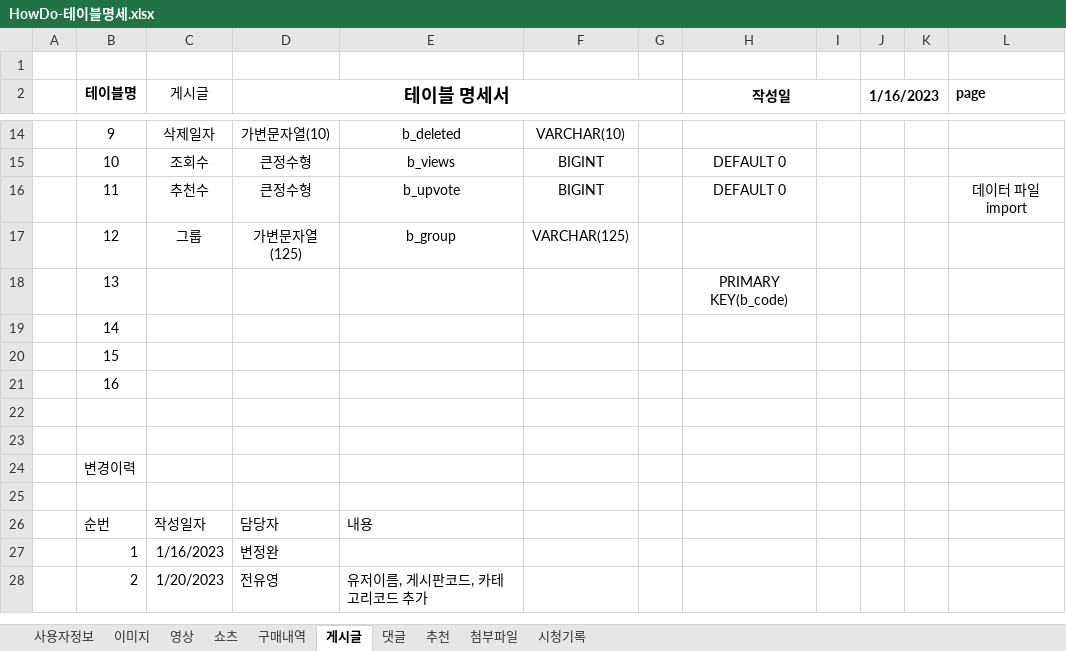
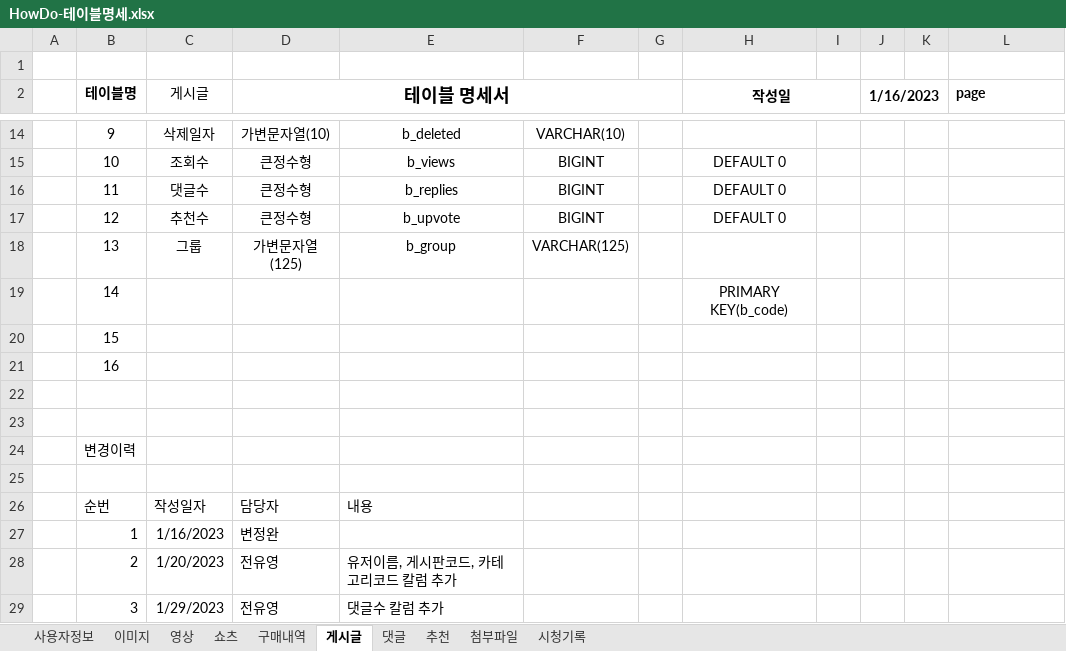
Before and after one commit to Preznt/HowDo, an Excel workbook: docs/HowDo-테이블명세.xlsx, sheet 게시글, drawn as a sheet; only a part is shown, gaps mark what is left out; values as stored, in another font and other column widths than the file's, no borders; removed rows and columns are numbered as before the commit, all else as after; the diff names each change by its address in the sheet, - before the commit and + after, or states it on an @@ line.

```diff
--- a/docs/HowDo-테이블명세.xlsx (sheet 게시글)
+++ b/docs/HowDo-테이블명세.xlsx (sheet 게시글)
+row 16:  | 11 | 댓글수 | 큰정수형 | b_replies | BIGINT |  | DEFAULT 0
-B17 (테이블명): 11
+B17 (테이블명): 12
-L17 (page): 데이터 파일 import
+L17 (page): (empty)
-B18 (테이블명): 12
+B18 (테이블명): 13
-B19 (테이블명): 13
+B19 (테이블명): 14
-row 19:  | 14
-E28: 유저이름, 게시판코드, 카테고리코드 추가
+E28: 유저이름, 게시판코드, 카테고리코드 칼럼 추가
+row 29:  | 3 | 1/29/2023 | 전유영 | 댓글수 칼럼 추가
```
Also changed, not shown: 23 other files.
